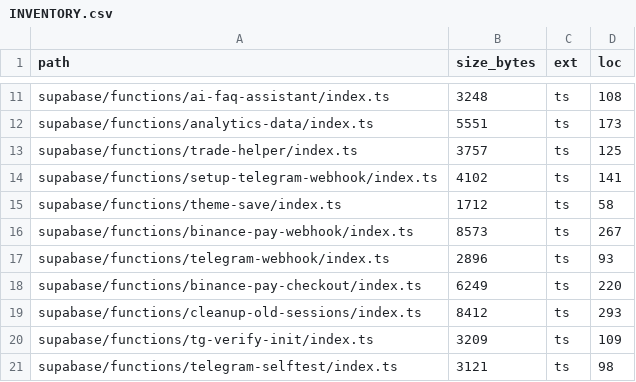
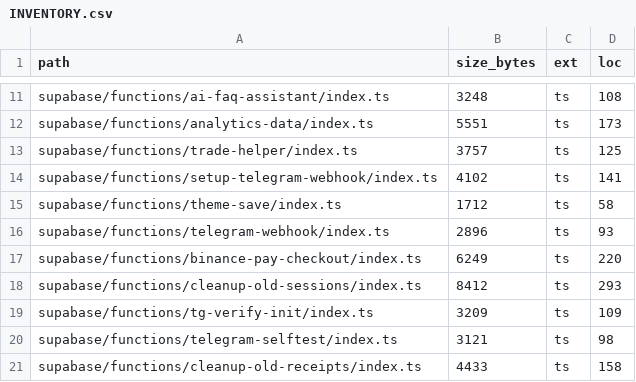
Before and after one commit to Dynamic-Capital/chatty-telly-bot, a CSV file: docs/INVENTORY.csv, drawn as a sheet; only a part is shown, gaps mark what is left out; the shorter side is filled out with more unchanged rows; the diff names each change by its address in the sheet, - before the commit and + after, or states it on an @@ line.

Commit message:
Remove Binance Pay webhook and enable manual & crypto processing

```diff
--- a/docs/INVENTORY.csv
+++ b/docs/INVENTORY.csv
-row 16: supabase/functions/binance-pay-webhook/index.ts | 8573 | ts | 267
```
Also changed, not shown: 18 other files.
